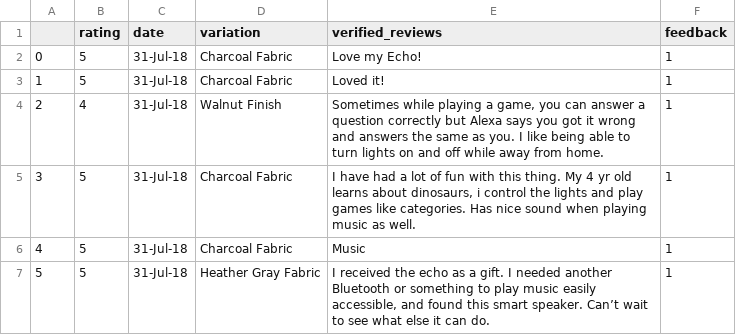
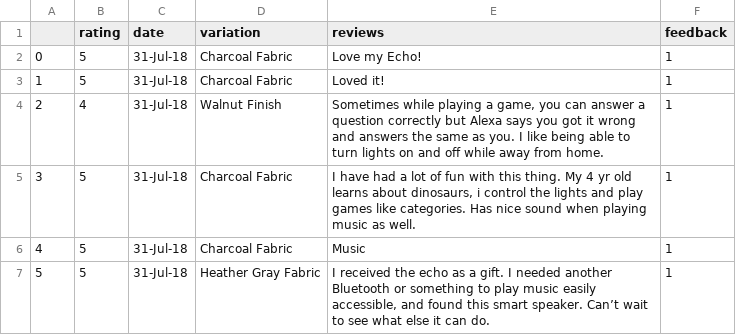
Before and after one commit to faizeraza/review-analysis, a CSV file: review_analysis/data/raw/amazon_alexa_data.csv, drawn as a sheet; only a part is shown; the diff names each change by its address in the sheet, - before the commit and + after, or states it on an @@ line.

Commit message:
added bulk reviews analysis feature

```diff
--- a/review_analysis/data/raw/amazon_alexa_data.csv
+++ b/review_analysis/data/raw/amazon_alexa_data.csv
-E1: verified_reviews
+E1: reviews
```
Also changed, not shown: 5 other files.
